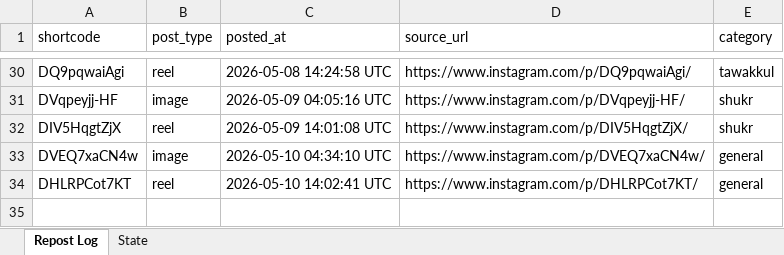
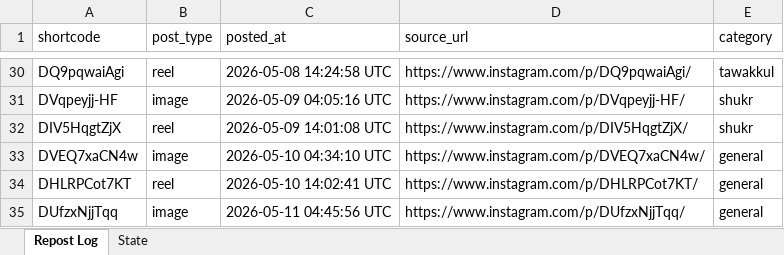
Before and after one commit to mahaboob9143/Insta-YT-Bot-TrueLove, an Excel workbook: data/tracker.xlsx, sheet Repost Log, drawn as a sheet; only a part is shown, gaps mark what is left out; values as stored, in another font and other column widths than the file's, no borders; the diff names each change by its address in the sheet, - before the commit and + after, or states it on an @@ line.

```diff
--- a/data/tracker.xlsx (sheet Repost Log)
+++ b/data/tracker.xlsx (sheet Repost Log)
+row 35: DUfzxNjjTqq | image | 2026-05-11 04:45:56 UTC | https://www.instagram.com/p/DUfzxNjjTqq/ | general
```
Also changed, not shown: sheet State.
